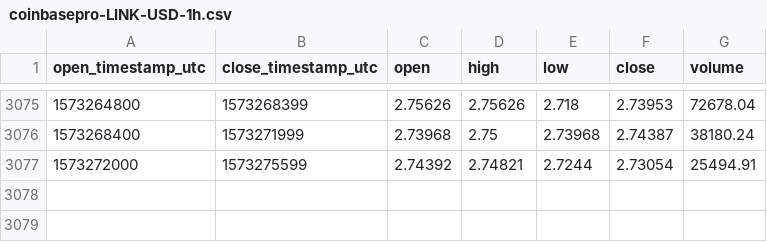
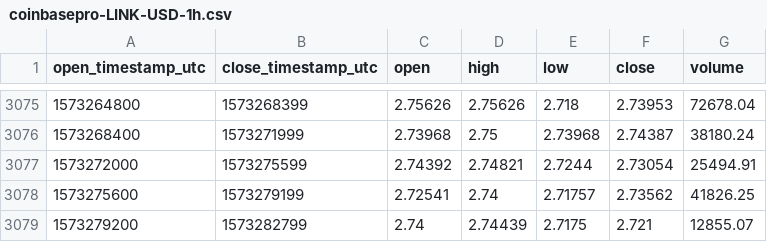
Before and after one commit to cryptobigbro/coinbasepro-LINK-USD, a CSV file: coinbasepro-LINK-USD-1h.csv, drawn as a sheet; only a part is shown, gaps mark what is left out; the diff names each change by its address in the sheet, - before the commit and + after, or states it on an @@ line.

Commit message:
Update OHLCV data.

```diff
--- a/coinbasepro-LINK-USD-1h.csv
+++ b/coinbasepro-LINK-USD-1h.csv
+row 3078: 1573275600 | 1573279199 | 2.72541 | 2.74 | 2.71757 | 2.73562 | 41826.25
+row 3079: 1573279200 | 1573282799 | 2.74 | 2.74439 | 2.7175 | 2.721 | 12855.07
```
